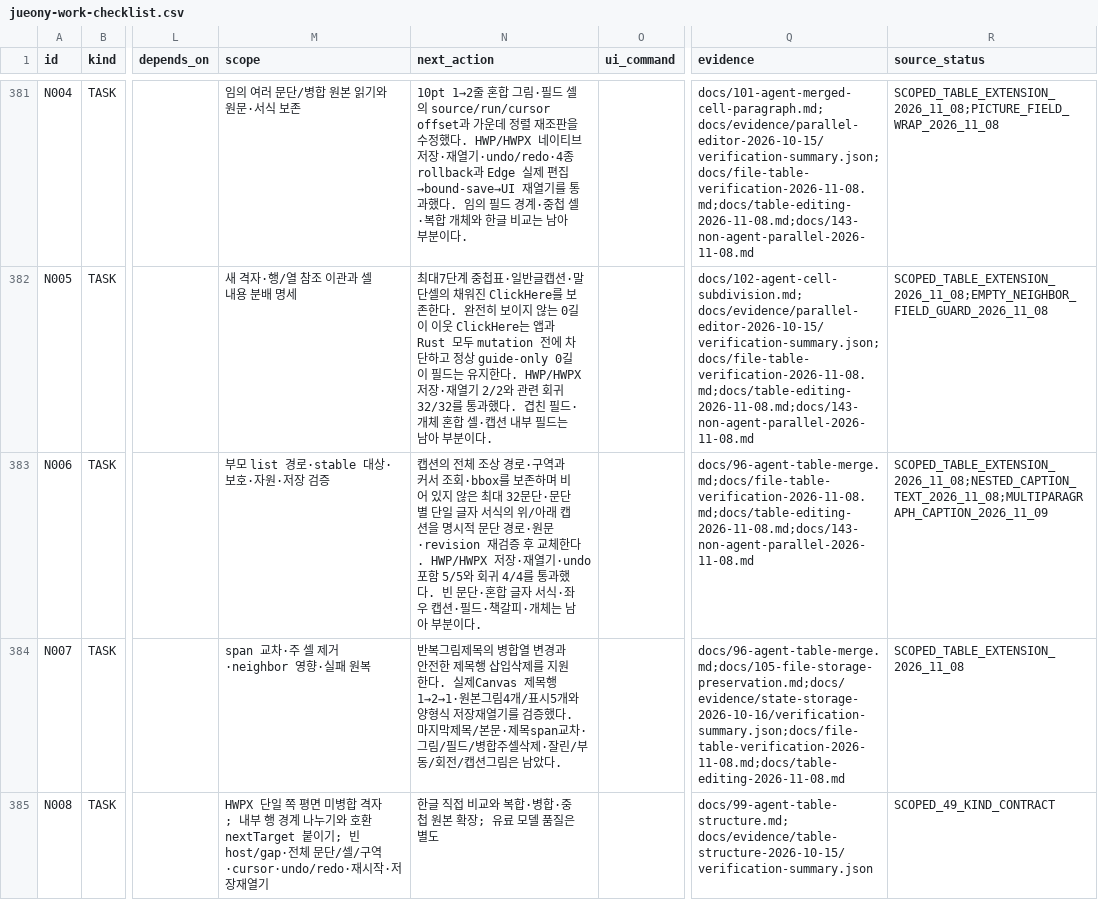
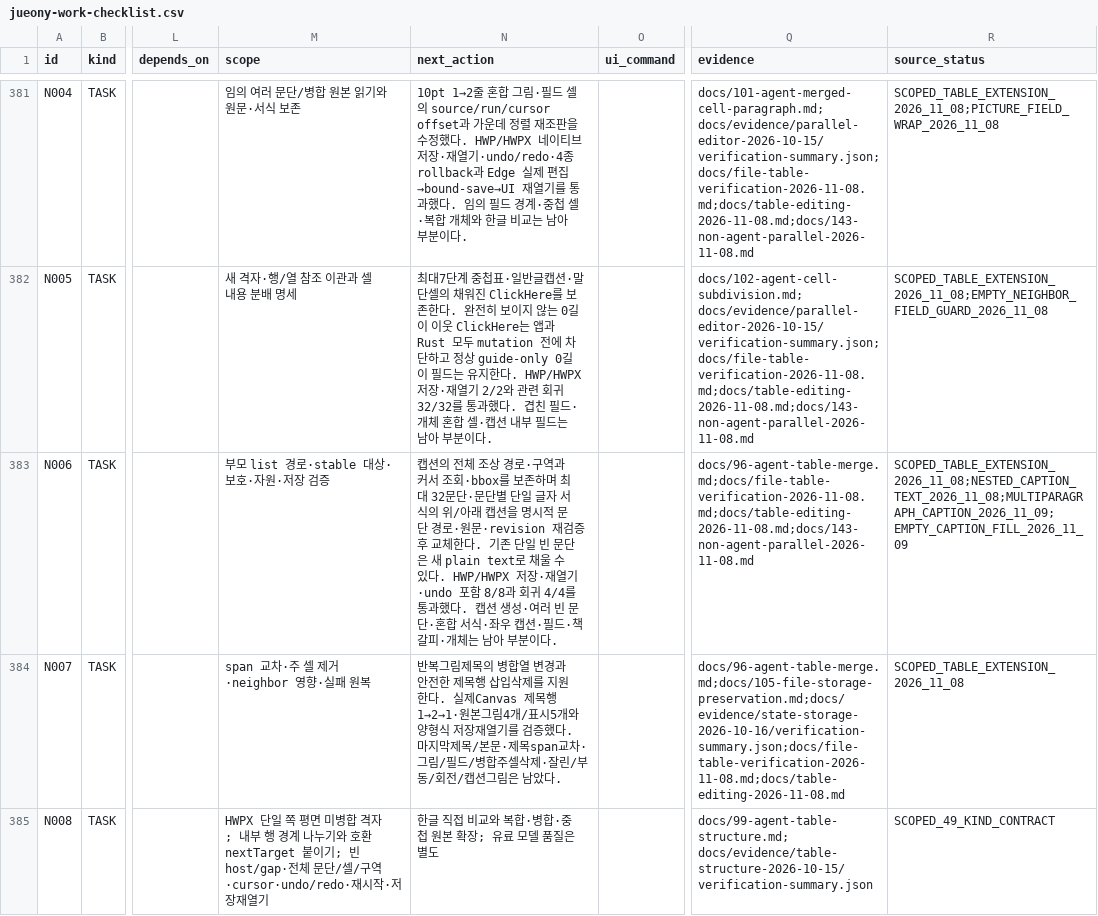
Before and after one commit to jjome/jueony, a CSV file: docs/jueony-work-checklist.csv, drawn as a sheet; only a part is shown, gaps mark what is left out; the diff covers the shown part only; the diff names each change by its address in the sheet, - before the commit and + after, or states it on an @@ line.

Commit message:
docs(editor): record caption and shortcut resolution

```diff
--- a/docs/jueony-work-checklist.csv
+++ b/docs/jueony-work-checklist.csv
-N383 (next_action): …존하며 비어 있지 않은 최대 32문단·문단별 단일 글자 서식의 위/아래 캡션을 명시적 문단 경로·원문·revision 재검증 후 교체한다. HWP/HWPX 저장·재열기·undo 포함 5/5와 회귀 4/4를 통과했다. 빈 문단·혼합 글자 서식·…
+N383 (next_action): …존하며 최대 32문단·문단별 단일 글자 서식의 위/아래 캡션을 명시적 문단 경로·원문·revision 재검증 후 교체한다. 기존 단일 빈 문단은 새 plain text로 채울 수 있다. HWP/HWPX 저장·재열기·undo 포함 8/8과 회귀 4/4를 통과했다. 캡션 생성·여러 빈 문단·혼합 서식·…
-R383 (source_status): SCOPED_TABLE_EXTENSION_2026_11_08;NESTED_CAPTION_TEXT_2026_11_08;MULTIPARAGRAPH_CAPTION_2026_11_09
+R383 (source_status): SCOPED_TABLE_EXTENSION_2026_11_08;NESTED_CAPTION_TEXT_2026_11_08;MULTIPARAGRAPH_CAPTION_2026_11_09;EMPTY_CAPTION_FILL_2026_11_09
```
Also changed, not shown: 5 edited cells elsewhere in this file, 6 other files.
